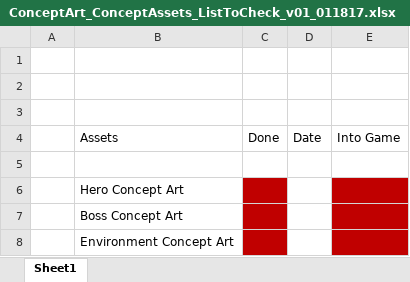
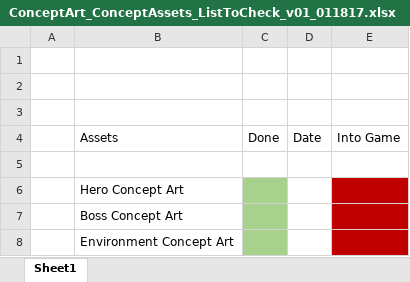
Before and after one commit to cgmaevapellet/Stonesbreaker, an Excel workbook: Concept_Art/ConceptArt_ConceptAssets_ListToCheck_v01_011817.xlsx, sheet Sheet1, drawn as a sheet; values as stored, in another font and other column widths than the file's, no borders; the diff names each change by its address in the sheet, - before the commit and + after, or states it on an @@ line.

Commit message:
Add the list of asset with check

```diff
--- a/Concept_Art/ConceptArt_ConceptAssets_ListToCheck_v01_011817.xlsx (sheet Sheet1)
+++ b/Concept_Art/ConceptArt_ConceptAssets_ListToCheck_v01_011817.xlsx (sheet Sheet1)
-C6:C8 fill: #C00000
+C6:C8 fill: #A9D18E
```
